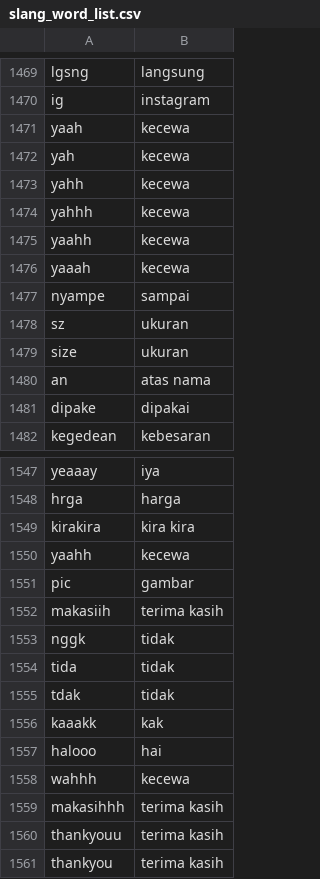
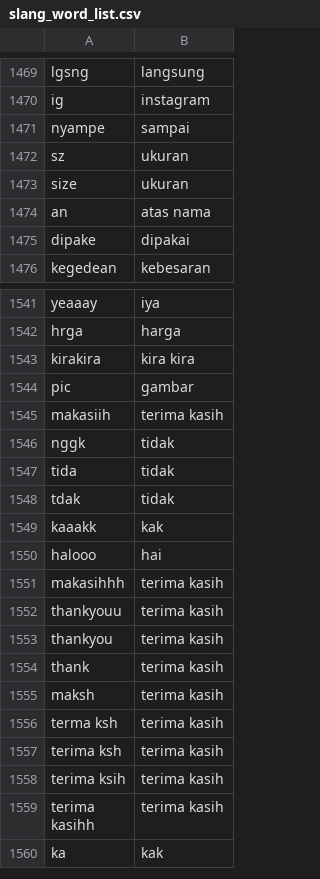
Before and after one commit to wisnukurniawan/topic-modeling-chat-message, a CSV file: resource/slang_word_list.csv, drawn as a sheet; only a part is shown, gaps mark what is left out; the shorter side is filled out with more unchanged rows; the diff names each change by its address in the sheet, - before the commit and + after, or states it on an @@ line.

Commit message:
Remove kecewa

```diff
--- a/resource/slang_word_list.csv
+++ b/resource/slang_word_list.csv
-row 1471: yaah | kecewa
-row 1472: yah | kecewa
-row 1473: yahh | kecewa
-row 1474: yahhh | kecewa
-row 1475: yaahh | kecewa
-row 1476: yaaah | kecewa
-row 1550: yaahh | kecewa
-row 1558: wahhh | kecewa
```
Also changed, not shown: 1 other file.
